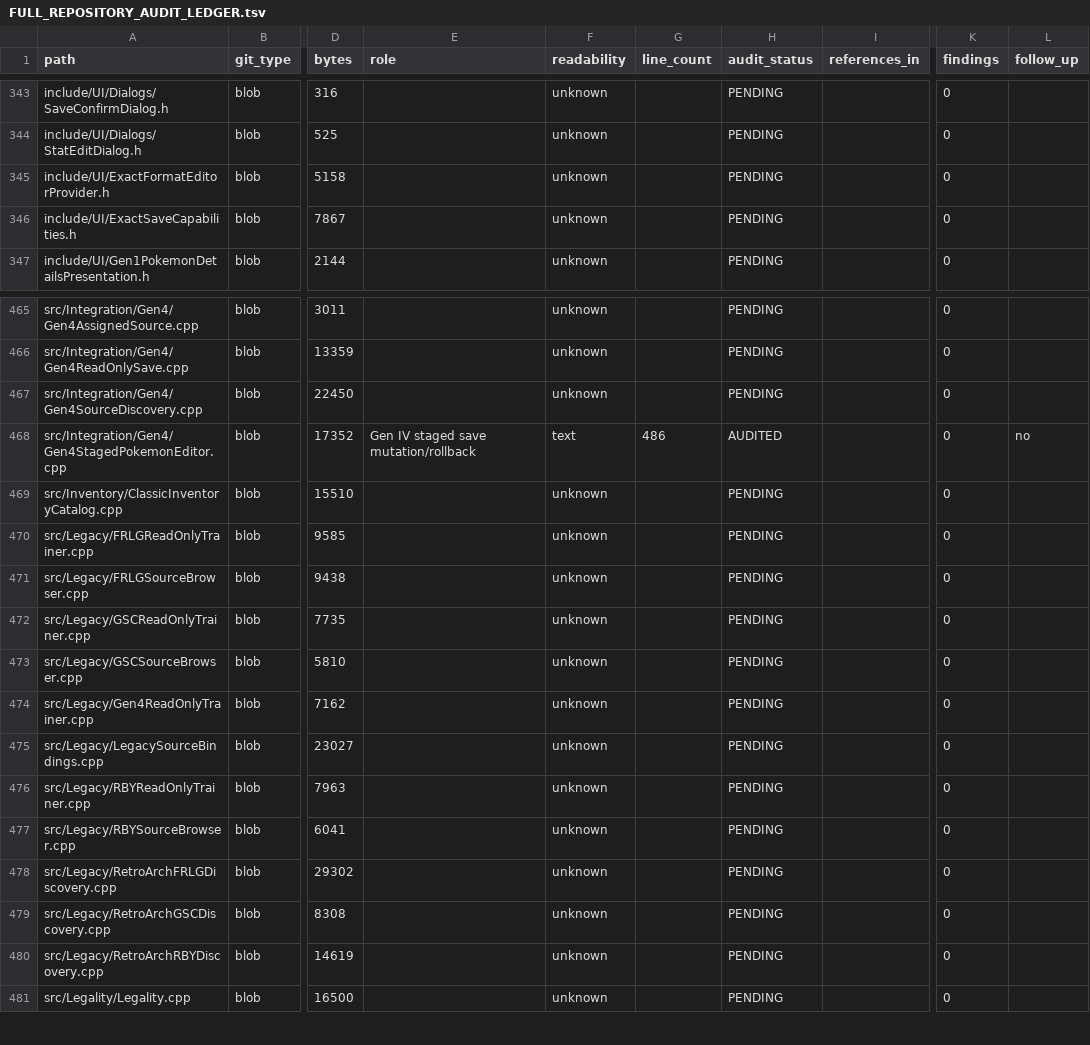
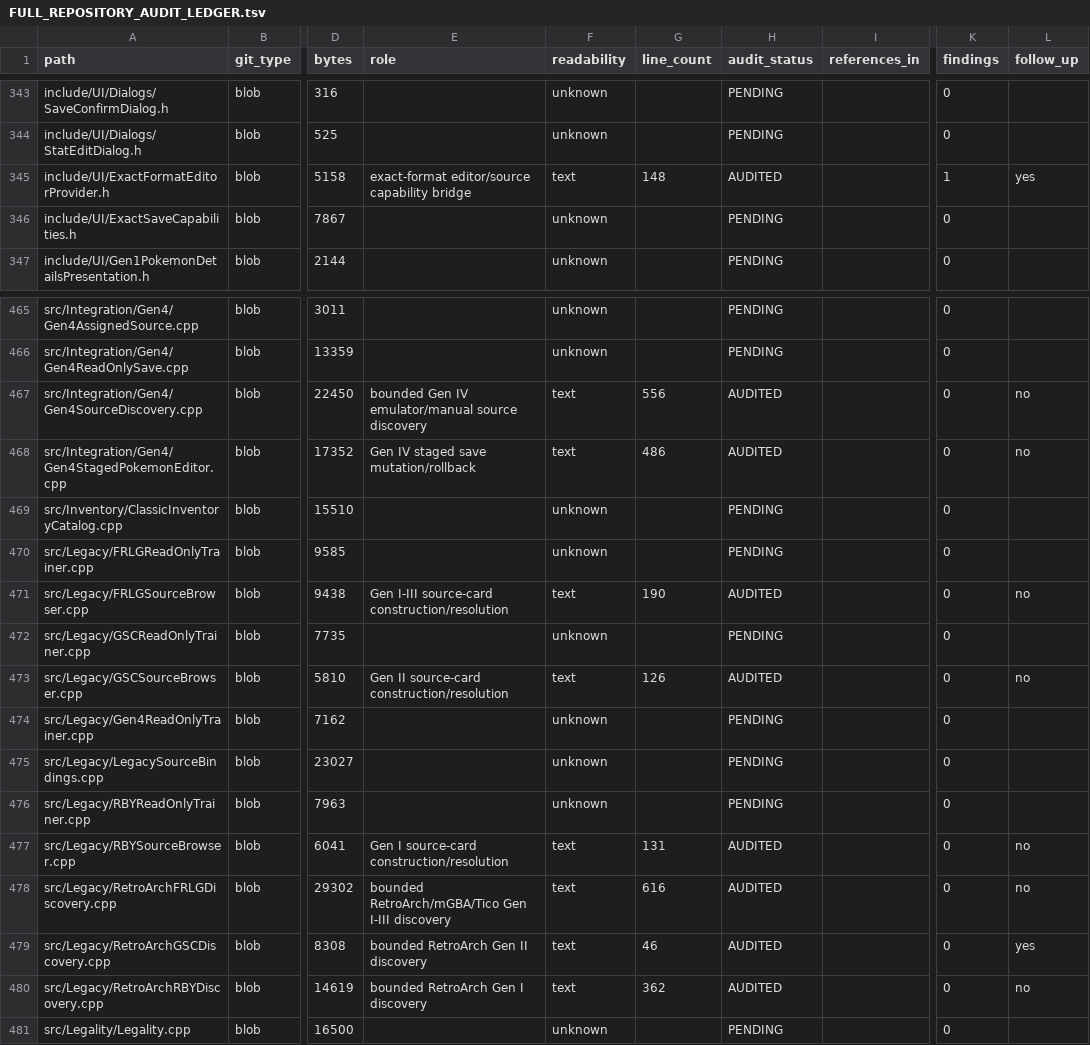
Before and after one commit to GlitchedZeus/PokeBank-NX, a TSV file: docs/FULL_REPOSITORY_AUDIT_LEDGER.tsv, drawn as a sheet; only a part is shown, gaps mark what is left out; the diff covers the shown part only; the diff names each change by its address in the sheet, - before the commit and + after, or states it on an @@ line.

Commit message:
audit: advance emulator source and capability ledger

```diff
--- a/docs/FULL_REPOSITORY_AUDIT_LEDGER.tsv
+++ b/docs/FULL_REPOSITORY_AUDIT_LEDGER.tsv
-E345 (role): (empty)
+E345 (role): exact-format editor/source capability bridge
-F345 (readability): unknown
+F345 (readability): text
-G345 (line_count): (empty)
+G345 (line_count): 148
-H345 (audit_status): PENDING
+H345 (audit_status): AUDITED
-K345 (findings): 0
+K345 (findings): 1
-L345 (follow_up): (empty)
+L345 (follow_up): yes
-E467 (role): (empty)
+E467 (role): bounded Gen IV emulator/manual source discovery
-F467 (readability): unknown
+F467 (readability): text
-G467 (line_count): (empty)
+G467 (line_count): 556
-H467 (audit_status): PENDING
+H467 (audit_status): AUDITED
-L467 (follow_up): (empty)
+L467 (follow_up): no
-E471 (role): (empty)
+E471 (role): Gen I-III source-card construction/resolution
-F471 (readability): unknown
+F471 (readability): text
-G471 (line_count): (empty)
+G471 (line_count): 190
-H471 (audit_status): PENDING
+H471 (audit_status): AUDITED
-L471 (follow_up): (empty)
+L471 (follow_up): no
-E473 (role): (empty)
+E473 (role): Gen II source-card construction/resolution
-F473 (readability): unknown
+F473 (readability): text
-G473 (line_count): (empty)
+G473 (line_count): 126
-H473 (audit_status): PENDING
+H473 (audit_status): AUDITED
-L473 (follow_up): (empty)
+L473 (follow_up): no
-E477 (role): (empty)
+E477 (role): Gen I source-card construction/resolution
-F477:F480 (readability): unknown
+F477:F480 (readability): text
-G477 (line_count): (empty)
+G477 (line_count): 131
-H477:H480 (audit_status): PENDING
+H477:H480 (audit_status): AUDITED
-L477:L478 (follow_up): (empty)
+L477:L478 (follow_up): no
-E478 (role): (empty)
+E478 (role): bounded RetroArch/mGBA/Tico Gen I-III discovery
-G478 (line_count): (empty)
+G478 (line_count): 616
-E479 (role): (empty)
+E479 (role): bounded RetroArch Gen II discovery
-G479 (line_count): (empty)
+G479 (line_count): 46
-L479 (follow_up): (empty)
+L479 (follow_up): yes
-E480 (role): (empty)
+E480 (role): bounded RetroArch Gen I discovery
-G480 (line_count): (empty)
+G480 (line_count): 362
-L480 (follow_up): (empty)
+L480 (follow_up): no
```
Also changed, not shown: 87 edited cells elsewhere in this file.
